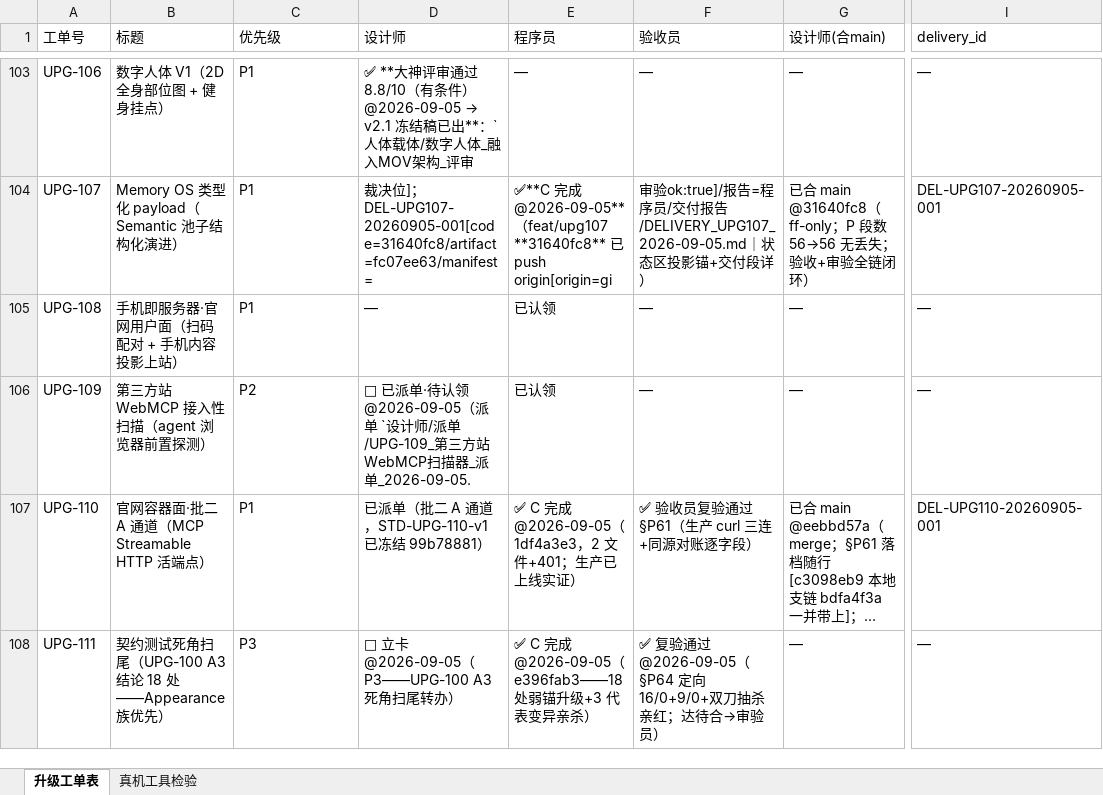
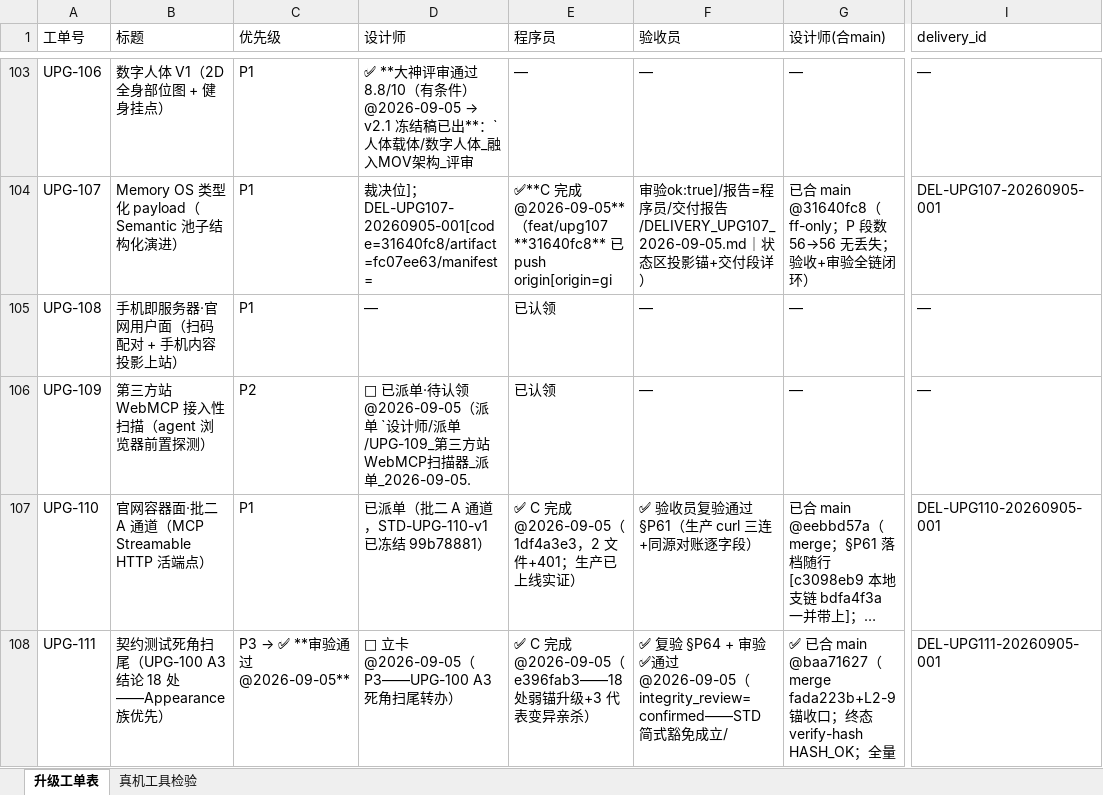
Before and after one commit to onlywmw/works, an Excel workbook: 工单系统/工单表.xlsx, sheet 升级工单表, drawn as a sheet; only a part is shown, gaps mark what is left out; long unchanged cells end in …; values as stored, in another font and other column widths than the file's, no borders; the diff names each change by its address in the sheet, - before the commit and + after, or states it on an @@ line.

Commit message:
UPG-111 合 main @baa71627 登记：审验✅（integrity_review=confirmed）+基线修复随行（cdb00090+166ad94a——66277576 冲突残骸 27 处清零=2 红根因拔除，产物改名残骸 24 处为重扫新增战果）+L2-9 锚对准干净基线（baa71627）——终态 844/0/1+verify-hash HASH_OK；问题区 P1/P3×3 销项注记+审验员落档随行

```diff
--- a/工单系统/工单表.xlsx (sheet 升级工单表)
+++ b/工单系统/工单表.xlsx (sheet 升级工单表)
@@ C108 (优先级): P3 → P3 → ✅ **审验通过 @2026-09-05** @@
-F108 (验收员): ✅ 复验通过 @2026-09-05（§P64 定向 16/0+9/0+双刀抽杀亲红；达待合→审验员）
+F108 (验收员): ✅ 复验 §P64 + 审验 ✅通过 @2026-09-05（integrity_review=confirmed——STD 简式豁免成立/
-G108 (设计师(合main)): —
+G108 (设计师(合main)): ✅ 已合 main @baa71627（merge fada223b+L2-9 锚收口；终态 verify-hash HASH_OK；全量
-I108 (delivery_id): —
+I108 (delivery_id): DEL-UPG111-20260905-001
```
Also changed, not shown: 9 other files.
